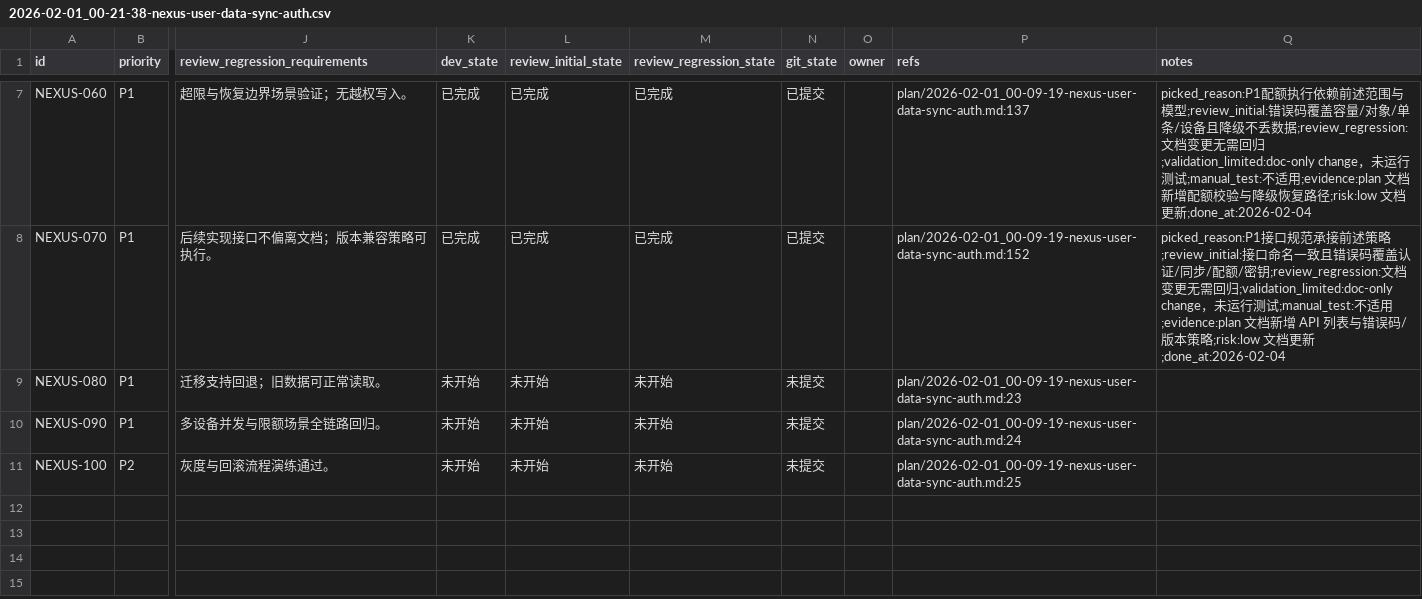
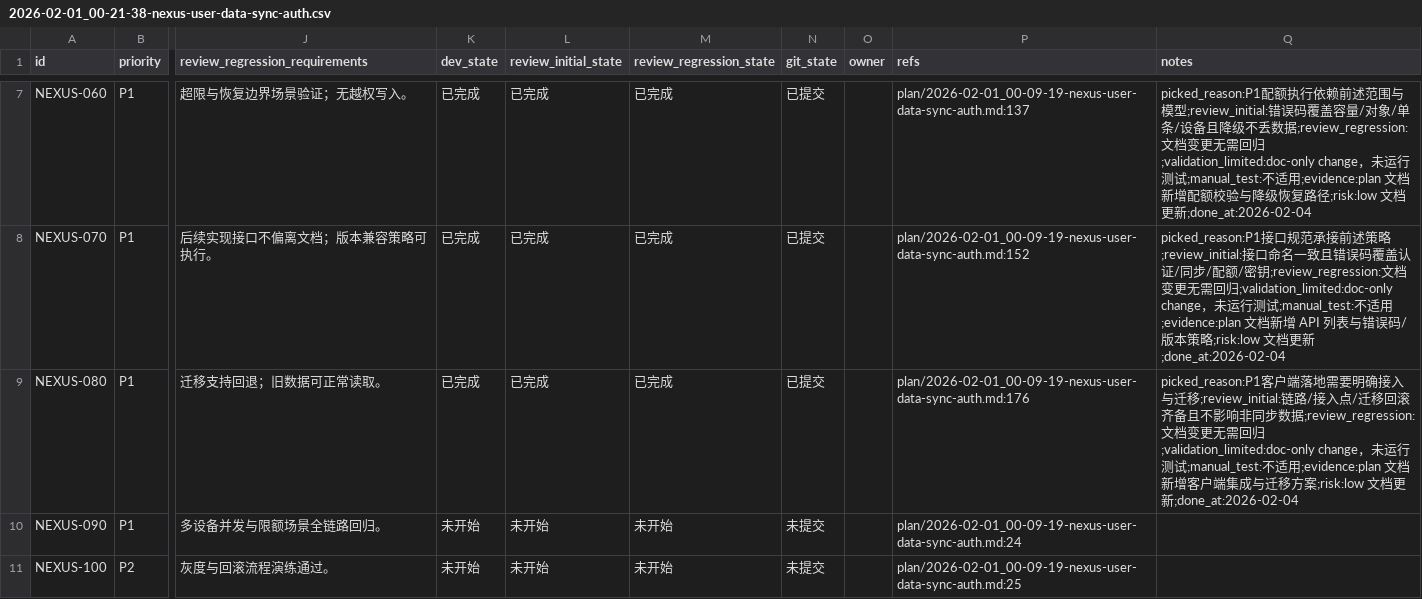
Before and after one commit to talex-touch/tuff, a CSV file: issues/2026-02-01_00-21-38-nexus-user-data-sync-auth.csv, drawn as a sheet; only a part is shown, gaps mark what is left out; the diff names each change by its address in the sheet, - before the commit and + after, or states it on an @@ line.

Commit message:
docs(nexus): [NEXUS-080] client integration and migration

```diff
--- a/issues/2026-02-01_00-21-38-nexus-user-data-sync-auth.csv
+++ b/issues/2026-02-01_00-21-38-nexus-user-data-sync-auth.csv
-K9 (dev_state): 未开始
+K9 (dev_state): 已完成
-L9 (review_initial_state): 未开始
+L9 (review_initial_state): 已完成
-M9 (review_regression_state): 未开始
+M9 (review_regression_state): 已完成
-N9 (git_state): 未提交
+N9 (git_state): 已提交
-P9 (refs): plan/2026-02-01_00-09-19-nexus-user-data-sync-auth.md:23
+P9 (refs): plan/2026-02-01_00-09-19-nexus-user-data-sync-auth.md:176
-Q9 (notes): (empty)
+Q9 (notes): picked_reason:P1客户端落地需要明确接入与迁移;review_initial:链路/接入点/迁移回滚齐备且不影响非同步数据;review_regression:文档变更无需回归;validation_limited:doc-only change，未运行测试;manual_test:不适用;evidence:plan 文档新增客户端集成与迁移方案;risk:low 文档更新;done_at:2026-02-04
```
Also changed, not shown: 1 other file.
